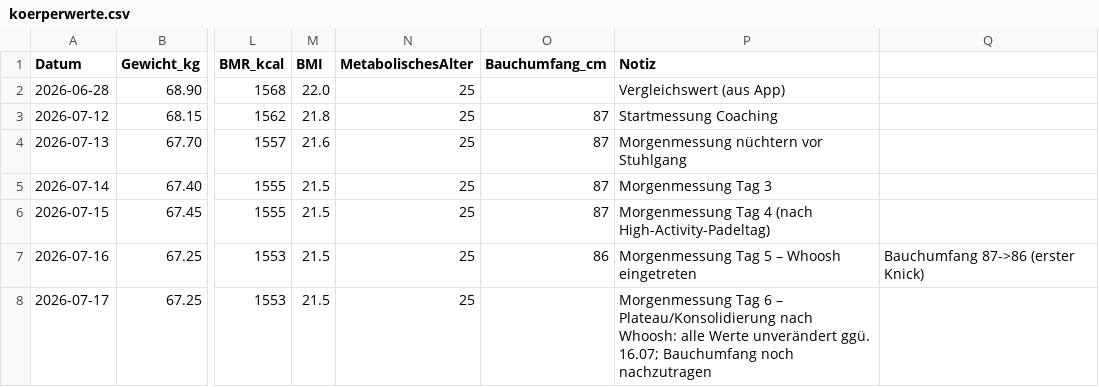
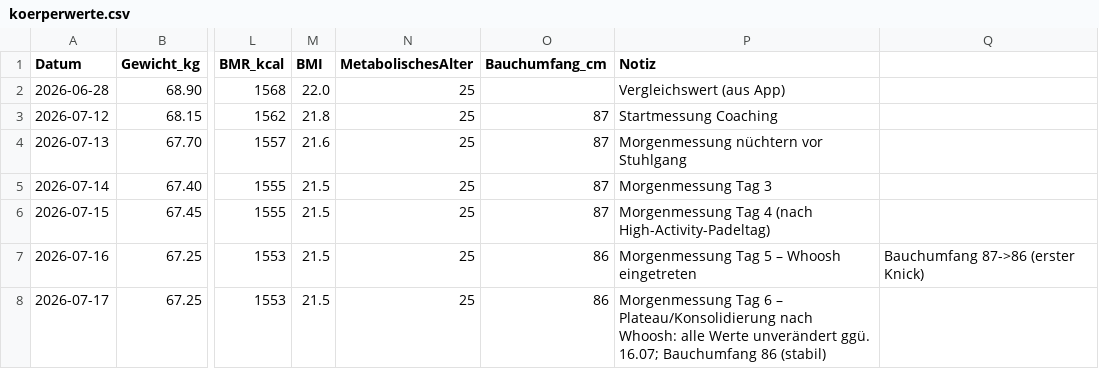
Before and after one commit to derderdunichbist/obsidian-fitnesscoach, a CSV file: data/koerperwerte.csv, drawn as a sheet; only a part is shown, gaps mark what is left out; the diff names each change by its address in the sheet, - before the commit and + after, or states it on an @@ line.

```diff
--- a/data/koerperwerte.csv
+++ b/data/koerperwerte.csv
-O8 (Bauchumfang_cm): (empty)
+O8 (Bauchumfang_cm): 86
-P8 (Notiz): …16.07; Bauchumfang noch nachzutragen
+P8 (Notiz): …16.07; Bauchumfang 86 (stabil)
```
Also changed, not shown: 1 other file.
